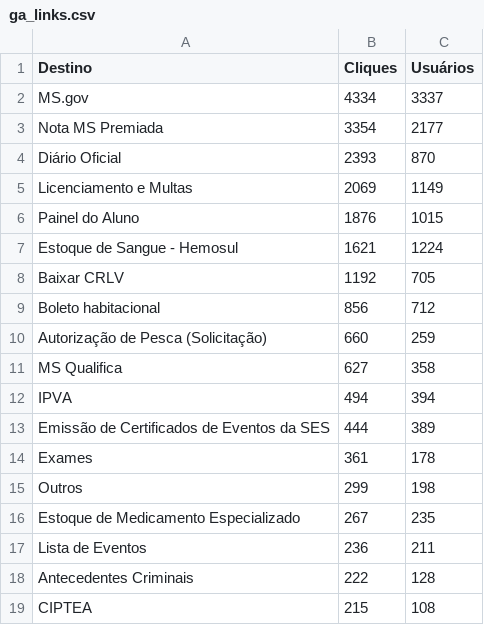
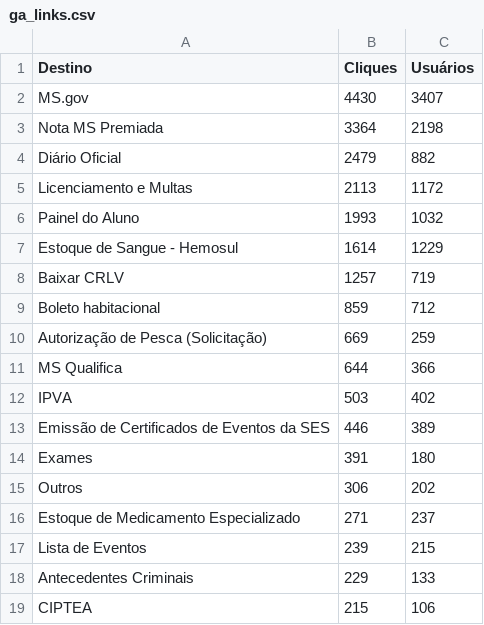
Before and after one commit to fabioramos-02/matomo, a CSV file: matomo-analytics-dashboard/exports/ga_links.csv, drawn as a sheet; only a part is shown; the diff covers the shown part only.

```diff
--- a/matomo-analytics-dashboard/exports/ga_links.csv
+++ b/matomo-analytics-dashboard/exports/ga_links.csv
@@ -1,19 +1,19 @@
 Destino;Cliques;Usuários
-MS.gov;4334;3337
-Nota MS Premiada;3354;2177
-Diário Oficial;2393;870
-Licenciamento e Multas;2069;1149
-Painel do Aluno;1876;1015
-Estoque de Sangue - Hemosul;1621;1224
-Baixar CRLV;1192;705
-Boleto habitacional;856;712
-Autorização de Pesca (Solicitação);660;259
-MS Qualifica;627;358
-IPVA;494;394
-Emissão de Certificados de Eventos da SES;444;389
-Exames;361;178
-Outros;299;198
-Estoque de Medicamento Especializado;267;235
-Lista de Eventos;236;211
-Antecedentes Criminais;222;128
-CIPTEA;215;108
+MS.gov;4430;3407
+Nota MS Premiada;3364;2198
+Diário Oficial;2479;882
+Licenciamento e Multas;2113;1172
+Painel do Aluno;1993;1032
+Estoque de Sangue - Hemosul;1614;1229
+Baixar CRLV;1257;719
+Boleto habitacional;859;712
+Autorização de Pesca (Solicitação);669;259
+MS Qualifica;644;366
+IPVA;503;402
+Emissão de Certificados de Eventos da SES;446;389
+Exames;391;180
+Outros;306;202
+Estoque de Medicamento Especializado;271;237
+Lista de Eventos;239;215
+Antecedentes Criminais;229;133
+CIPTEA;215;106
```
Also changed, not shown: 2 added rows, 2 removed rows and 44 edited cells elsewhere in this file, matomo-analytics-dashboard/exports/ga_cities.csv, matomo-analytics-dashboard/exports/ga_funnel.csv, 4 other files.
